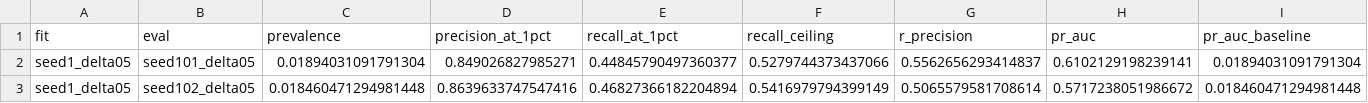
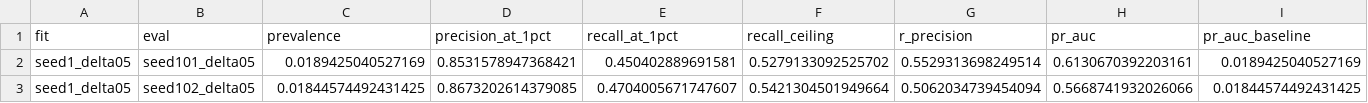
Before and after one commit to pranatisri/anomaly-detection, a CSV file: figures/holdout.csv, drawn as a sheet; only a part is shown; the diff covers the shown part only; the diff names each change by its address in the sheet, - before the commit and + after, or states it on an @@ line.

```diff
--- a/figures/holdout.csv
+++ b/figures/holdout.csv
-C2 (prevalence): 0.01894031091791304
+C2 (prevalence): 0.0189425040527169
-D2 (precision_at_1pct): 0.849026827985271
+D2 (precision_at_1pct): 0.8531578947368421
-E2 (recall_at_1pct): 0.44845790497360377
+E2 (recall_at_1pct): 0.450402889691581
-F2 (recall_ceiling): 0.5279744373437066
+F2 (recall_ceiling): 0.5279133092525702
-G2 (r_precision): 0.5562656293414837
+G2 (r_precision): 0.5529313698249514
-H2 (pr_auc): 0.6102129198239141
+H2 (pr_auc): 0.6130670392203161
-I2 (pr_auc_baseline): 0.01894031091791304
+I2 (pr_auc_baseline): 0.0189425040527169
-C3 (prevalence): 0.018460471294981448
+C3 (prevalence): 0.01844574492431425
-D3 (precision_at_1pct): 0.8639633747547416
+D3 (precision_at_1pct): 0.8673202614379085
-E3 (recall_at_1pct): 0.46827366182204894
+E3 (recall_at_1pct): 0.4704005671747607
-F3 (recall_ceiling): 0.5416979794399149
+F3 (recall_ceiling): 0.5421304501949664
-G3 (r_precision): 0.5065579581708614
+G3 (r_precision): 0.5062034739454094
-H3 (pr_auc): 0.5717238051986672
+H3 (pr_auc): 0.5668741932026066
-I3 (pr_auc_baseline): 0.018460471294981448
+I3 (pr_auc_baseline): 0.01844574492431425
```
Also changed, not shown: 47 edited cells elsewhere in this file, figures/delta_sweep.csv, 14 other files.
